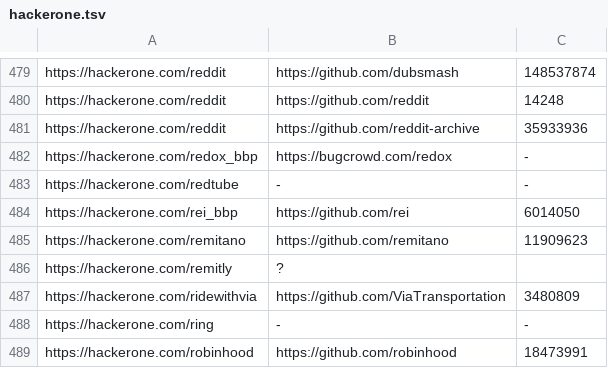
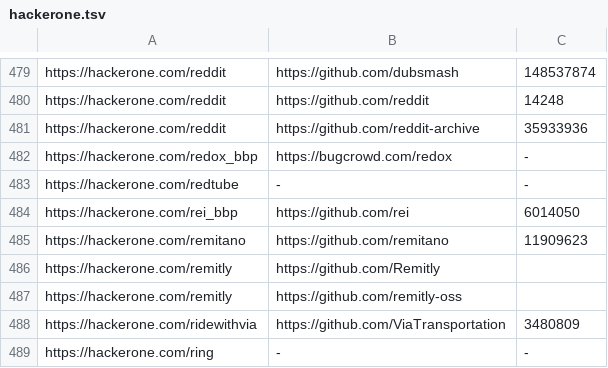
Before and after one commit to nikitastupin/orgs-data, a TSV file: orgs-data/hackerone.tsv, drawn as a sheet; only a part is shown, gaps mark what is left out; the shorter side is filled out with more unchanged rows.

Commit message:
Update hackerone.tsv

```diff
--- a/orgs-data/hackerone.tsv
+++ b/orgs-data/hackerone.tsv
@@ -485,3 +485,4 @@ https://hackerone.com/rei_bbp	https://github.com/rei	6014050
 https://hackerone.com/remitano	https://github.com/remitano	11909623
-https://hackerone.com/remitly	?
+https://hackerone.com/remitly	https://github.com/Remitly
+https://hackerone.com/remitly	https://github.com/remitly-oss
 https://hackerone.com/ridewithvia	https://github.com/ViaTransportation	3480809
```
